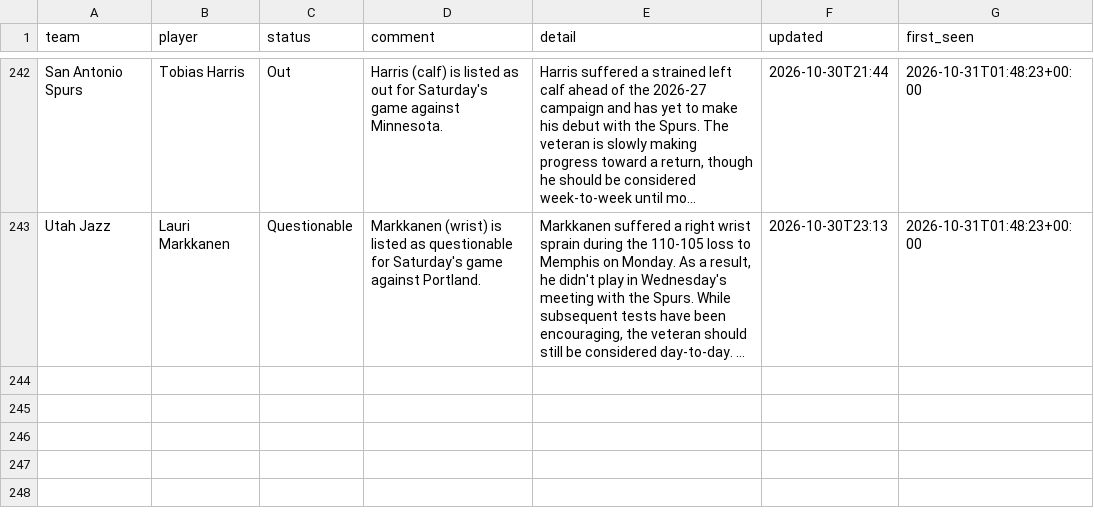
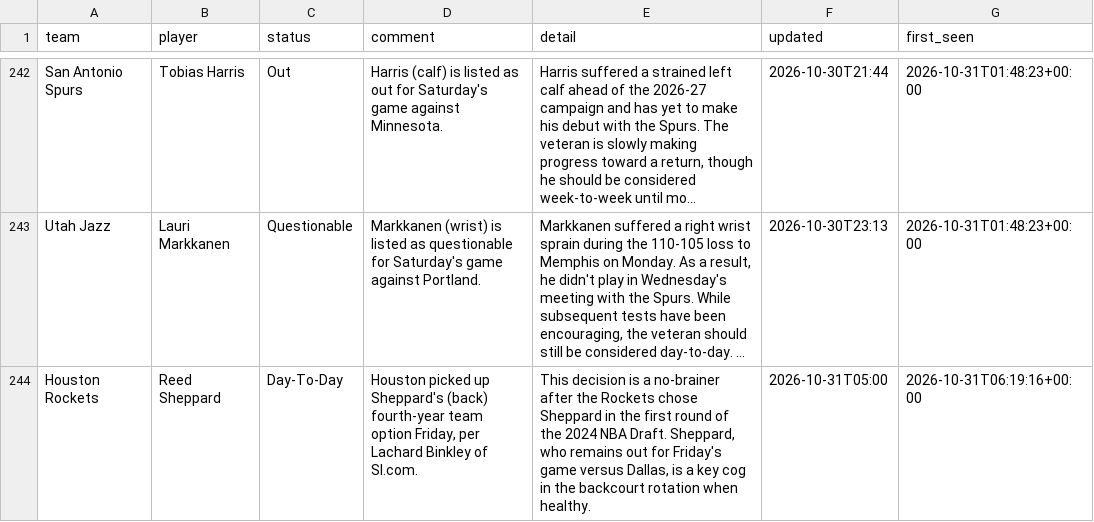
Before and after one commit to barrca12-rgb/NBA, a CSV file: injuries/log.csv, drawn as a sheet; only a part is shown, gaps mark what is left out; long unchanged cells end in …; the diff names each change by its address in the sheet, - before the commit and + after, or states it on an @@ line.

```diff
--- a/injuries/log.csv
+++ b/injuries/log.csv
+row 244: Houston Rockets | Reed Sheppard | Day-To-Day | Houston picked up Sheppard's (back) fourth-year team option Friday, per Lachard Binkley of SI.com. | This decision is a no-brainer after the Rockets chose Sheppard in the first round of the 2024 NBA Draft. Sheppard, who remains out for Friday's game versus Dallas, is a key cog in the backcourt rotation when healthy. | 2026-10-31T05:00 | 2026-10-31T06:19:16+00:00
```
Also changed, not shown: bets/plays.csv, injuries/latest.csv, 5 other files.
